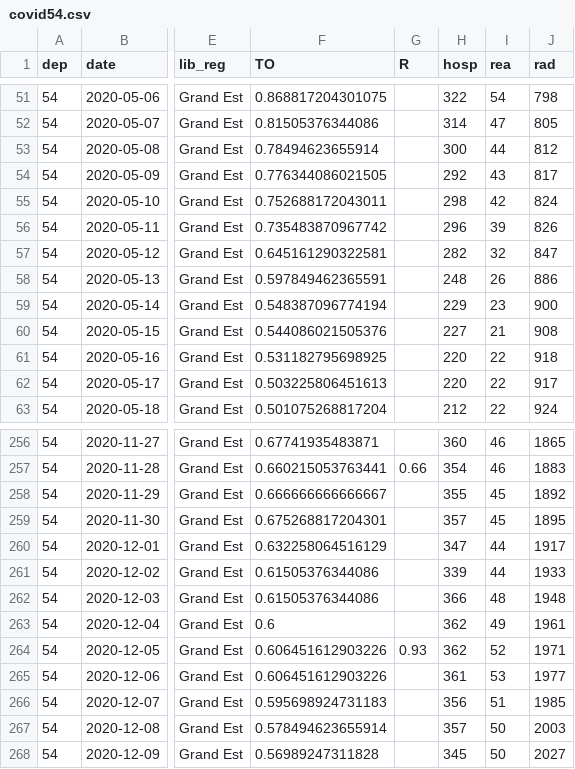
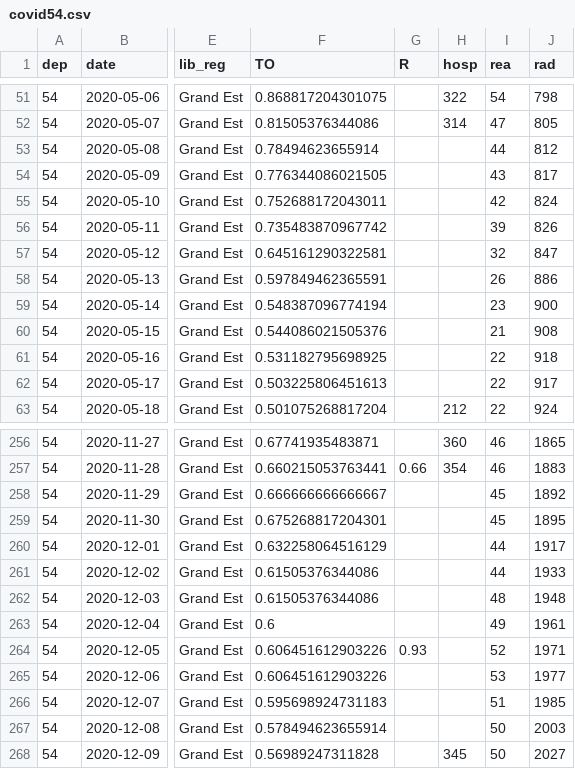
Before and after one commit to g-schmit/g-schmit.github.io, a CSV file: data/covid54.csv, drawn as a sheet; only a part is shown, gaps mark what is left out; the diff names each change by its address in the sheet, - before the commit and + after, or states it on an @@ line.

Commit message:
Modified covid data

```diff
--- a/data/covid54.csv
+++ b/data/covid54.csv
-H53 (hosp): 300
+H53 (hosp): (empty)
-H54 (hosp): 292
+H54 (hosp): (empty)
-H55 (hosp): 298
+H55 (hosp): (empty)
-H56 (hosp): 296
+H56 (hosp): (empty)
-H57 (hosp): 282
+H57 (hosp): (empty)
-H58 (hosp): 248
+H58 (hosp): (empty)
-H59 (hosp): 229
+H59 (hosp): (empty)
-H60 (hosp): 227
+H60 (hosp): (empty)
-H61:H62 (hosp): 220
+H61:H62 (hosp): (empty)
-H258 (hosp): 355
+H258 (hosp): (empty)
-H259 (hosp): 357
+H259 (hosp): (empty)
-H260 (hosp): 347
+H260 (hosp): (empty)
-H261 (hosp): 339
+H261 (hosp): (empty)
-H262 (hosp): 366
+H262 (hosp): (empty)
-H263:H264 (hosp): 362
+H263:H264 (hosp): (empty)
-H265 (hosp): 361
+H265 (hosp): (empty)
-H266 (hosp): 356
+H266 (hosp): (empty)
-H267 (hosp): 357
+H267 (hosp): (empty)
```
